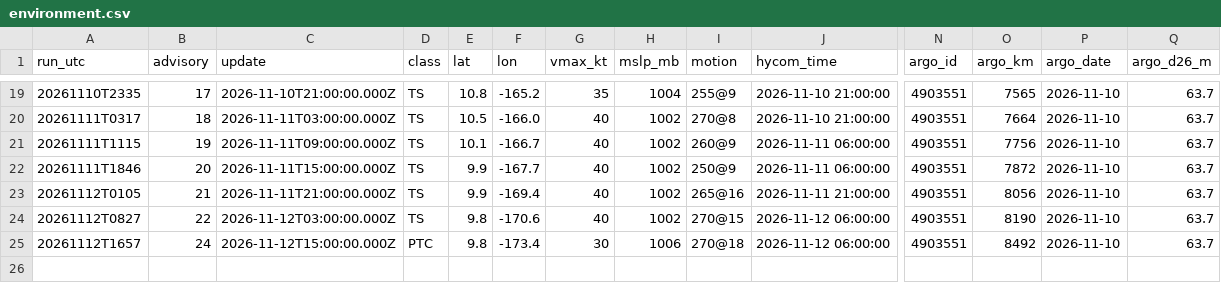
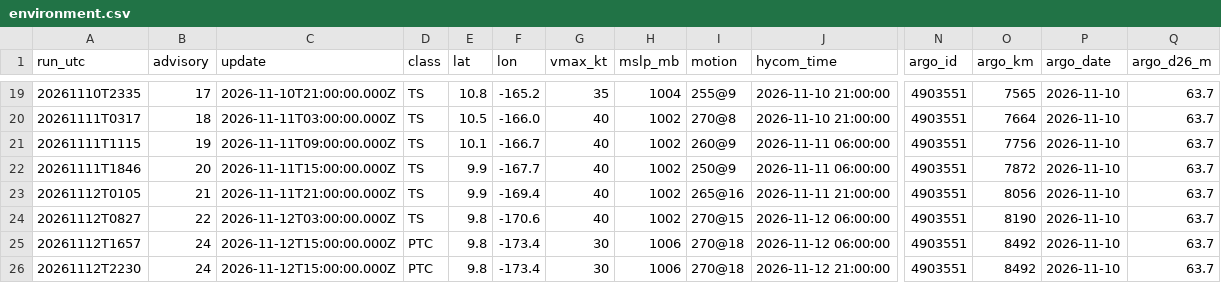
Before and after one commit to aphilp1/rapidwatch, a CSV file: data/storms/CP042026/environment.csv, drawn as a sheet; only a part is shown, gaps mark what is left out; rows hold the shown columns only; the diff names each change by its address in the sheet, - before the commit and + after, or states it on an @@ line.

```diff
--- a/data/storms/CP042026/environment.csv
+++ b/data/storms/CP042026/environment.csv
+row 26: 20261112T2230 | 24 | 2026-11-12T15:00:00.000Z | PTC | 9.8 | -173.4 | 30 | 1006 | 270@18 | 2026-11-12 21:00:00 | 4903551 | 8492 | 2026-11-10 | 63.7
```
Also changed, not shown: data/storms/CP042026/ri_timeline.csv, data/storms/CP042026/sensors/hycom_track.csv, 10 other files.
